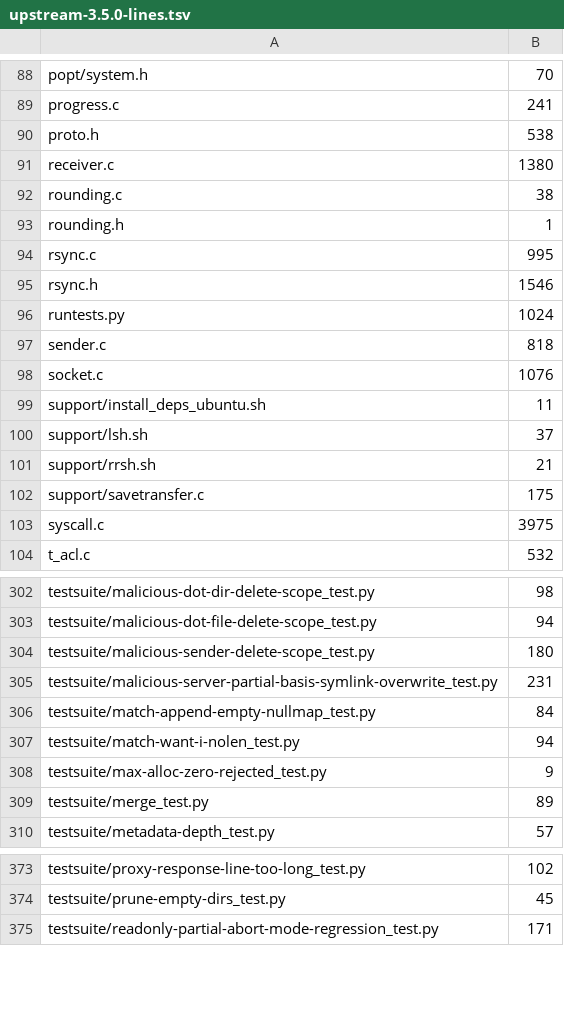
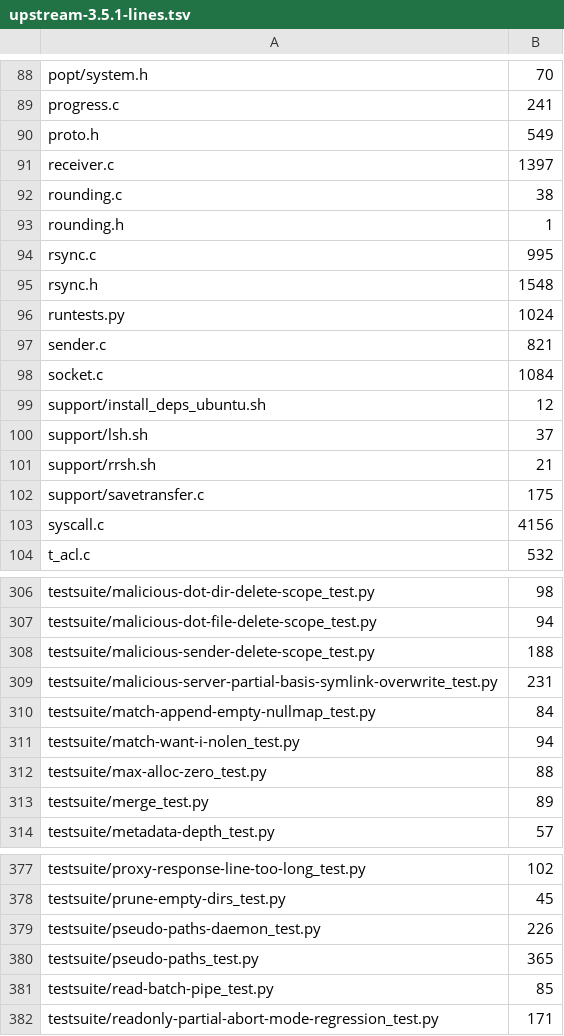
Before and after one commit to oferchen/rsync, a TSV file: tools/ci/upstream-3.5.1-lines.tsv (was tools/ci/upstream-3.5.0-lines.tsv), drawn as a sheet; only a part is shown, gaps mark what is left out; the diff covers the shown part only.

Commit message:
chore(citations): move the citation pin to rsync 3.5.1
Flip the citation gate and the drift audit to the 3.5.1 release: the
line-count manifest is regenerated from a 3.5.1 tree configured and built
the way the 3.5.0 one was (so generated headers such as daemon-parm.h stay
citable), PINNED_VERSION/PINNED_SOURCE_DIR/MANIFEST_PATH move, and the
drift workflow fetches 3.5.1.

Adds tools/ci/citation_retarget.py, the content-based retarget used for
the sweep that follows: each cited construct is re-located by enclosing
function and normalised line text, by occurrence ordinal, cross-checked
against a line diff of the two releases. Ambiguous and vanished citations
are never guessed; hand resolutions live in the drift baseline under
_6_351_flip.

```diff
--- a/tools/ci/upstream-3.5.0-lines.tsv
+++ b/tools/ci/upstream-3.5.1-lines.tsv
@@ -89,4 +89,4 @@ popt/system.h	70
 progress.c	241
-proto.h	538
-receiver.c	1380
+proto.h	549
+receiver.c	1397
 rounding.c	38
@@ -94,7 +94,7 @@ rounding.h	1
 rsync.c	995
-rsync.h	1546
+rsync.h	1548
 runtests.py	1024
-sender.c	818
-socket.c	1076
-support/install_deps_ubuntu.sh	11
+sender.c	821
+socket.c	1084
+support/install_deps_ubuntu.sh	12
 support/lsh.sh	37
@@ -102,3 +102,3 @@ support/rrsh.sh	21
 support/savetransfer.c	175
-syscall.c	3975
+syscall.c	4156
 t_acl.c	532
@@ -303,3 +307,3 @@ testsuite/malicious-dot-dir-delete-scope_test.py	98
 testsuite/malicious-dot-file-delete-scope_test.py	94
-testsuite/malicious-sender-delete-scope_test.py	180
+testsuite/malicious-sender-delete-scope_test.py	188
 testsuite/malicious-server-partial-basis-symlink-overwrite_test.py	231
@@ -307,3 +311,3 @@ testsuite/match-append-empty-nullmap_test.py	84
 testsuite/match-want-i-nolen_test.py	94
-testsuite/max-alloc-zero-rejected_test.py	9
+testsuite/max-alloc-zero_test.py	88
 testsuite/merge_test.py	89
@@ -374,2 +378,5 @@ testsuite/proxy-response-line-too-long_test.py	102
 testsuite/prune-empty-dirs_test.py	45
+testsuite/pseudo-paths-daemon_test.py	226
+testsuite/pseudo-paths_test.py	365
+testsuite/read-batch-pipe_test.py	85
 testsuite/readonly-partial-abort-mode-regression_test.py	171
```
Also changed, not shown: 13 added rows, 1 removed row and 25 edited cells elsewhere in this file, 7 other files.
